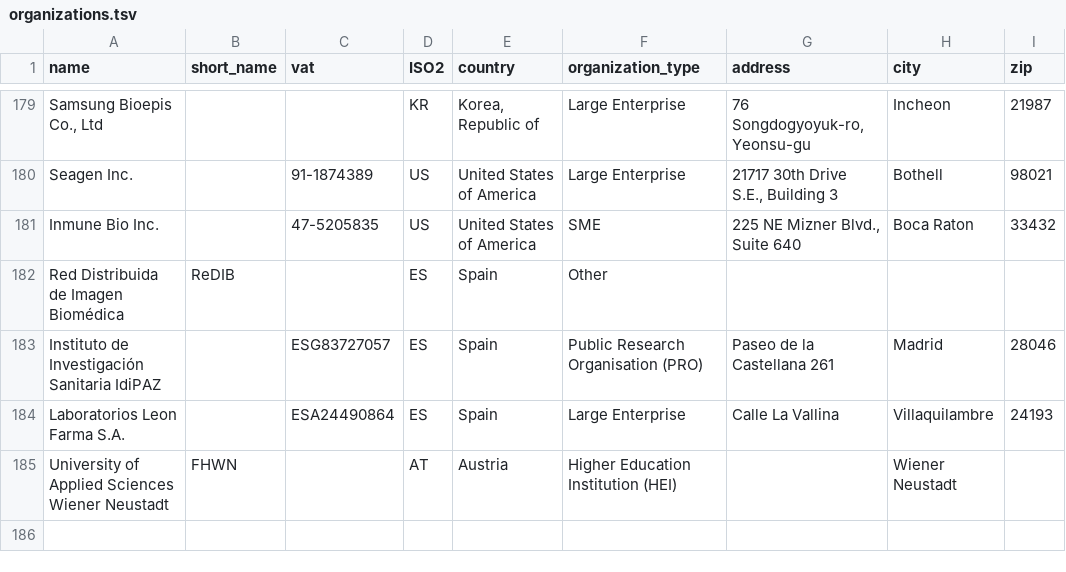
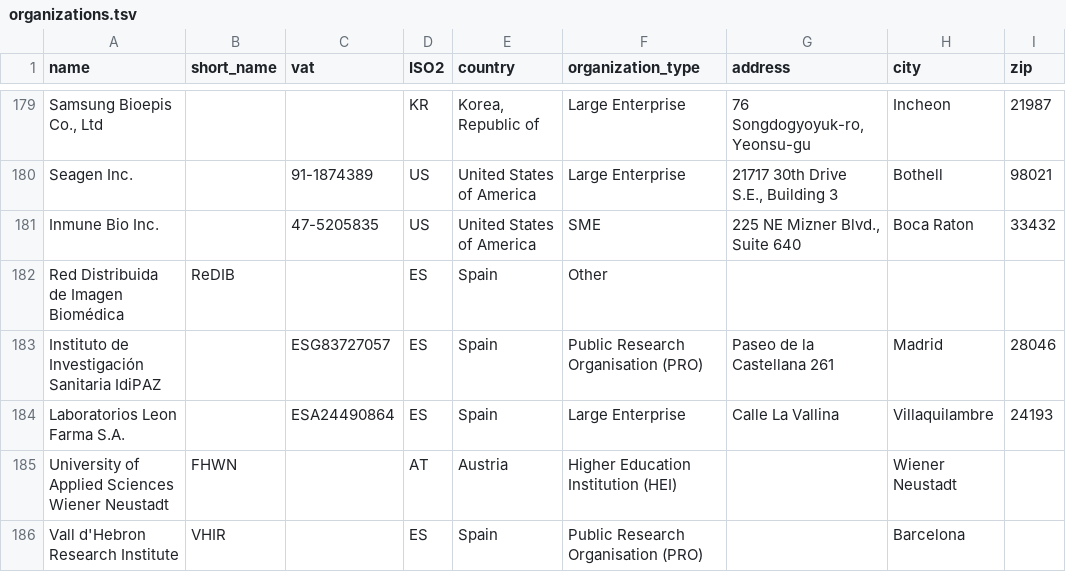
Before and after one commit to Rtasseff/ReDIB-Portal, a TSV file: data/organizations.tsv, drawn as a sheet; only a part is shown, gaps mark what is left out; the diff names each change by its address in the sheet, - before the commit and + after, or states it on an @@ line.

```diff
--- a/data/organizations.tsv
+++ b/data/organizations.tsv
+row 186: Vall d'Hebron Research Institute | VHIR |  | ES | Spain | Public Research Organisation (PRO) |  | Barcelona
```
Also changed, not shown: data/users.tsv.
